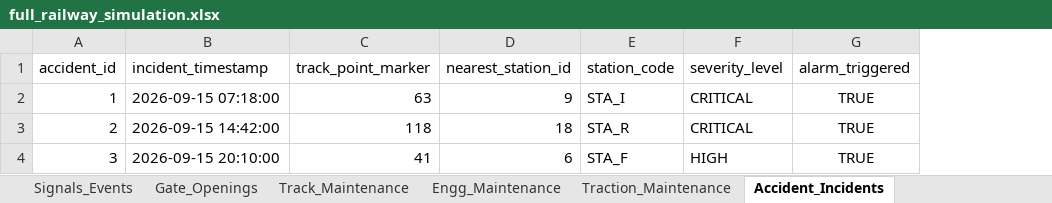
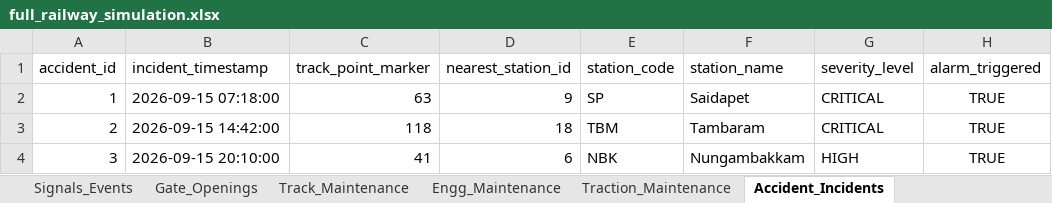
Before and after one commit to ashilohfaith-debug/Block-Train, an Excel workbook: model_implementation/data/full_railway_simulation.xlsx, sheet Accident_Incidents, drawn as a sheet; only a part is shown; values as stored, in another font and other column widths than the file's, no borders; the diff names each change by its address in the sheet, - before the commit and + after, or states it on an @@ line.

```diff
--- a/model_implementation/data/full_railway_simulation.xlsx (sheet Accident_Incidents)
+++ b/model_implementation/data/full_railway_simulation.xlsx (sheet Accident_Incidents)
+column F (station_name), rows 2-4: Saidapet | Tambaram | Nungambakkam
-E2 (station_code): STA_I
+E2 (station_code): SP
-E3 (station_code): STA_R
+E3 (station_code): TBM
-E4 (station_code): STA_F
+E4 (station_code): NBK
```
Also changed, not shown: sheet Training_Scenarios_1_to_5, sheet Validation_Scenarios_6_to_8, sheet Gate_Openings, sheet Stations_Master, sheet Signals_Events, sheet Track_Maintenance, 2 more sheets, 14 other files.
